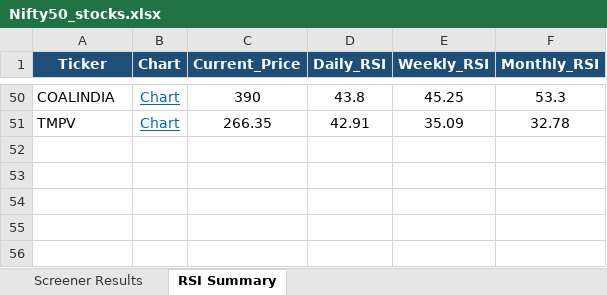
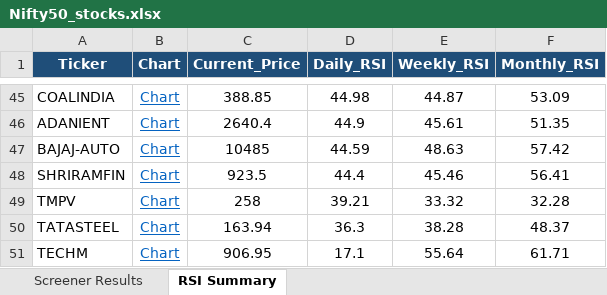
Before and after one commit to nikunj2021/nse-rsi-screener, an Excel workbook: docs/Nifty50_stocks.xlsx, sheet RSI Summary, drawn as a sheet; only a part is shown, gaps mark what is left out; values as stored, in another font and other column widths than the file's, no borders; addresses are those after the commit; the diff covers the shown part only; the diff names each change by its address in the sheet, - before the commit and + after, or states it on an @@ line.

```diff
--- a/docs/Nifty50_stocks.xlsx (sheet RSI Summary)
+++ b/docs/Nifty50_stocks.xlsx (sheet RSI Summary)
-C45 (Current_Price): 390
+C45 (Current_Price): 388.85
-D45 (Daily_RSI): 43.8
+D45 (Daily_RSI): 44.98
-E45 (Weekly_RSI): 45.25
+E45 (Weekly_RSI): 44.87
-F45 (Monthly_RSI): 53.3
+F45 (Monthly_RSI): 53.09
+row 46: ADANIENT | Chart | 2640.4 | 44.9 | 45.61 | 51.35
+row 47: BAJAJ-AUTO | Chart | 10485 | 44.59 | 48.63 | 57.42
+row 48: SHRIRAMFIN | Chart | 923.5 | 44.4 | 45.46 | 56.41
-C49 (Current_Price): 266.35
+C49 (Current_Price): 258
-D49 (Daily_RSI): 42.91
+D49 (Daily_RSI): 39.21
-E49 (Weekly_RSI): 35.09
+E49 (Weekly_RSI): 33.32
-F49 (Monthly_RSI): 32.78
+F49 (Monthly_RSI): 32.28
+row 50: TATASTEEL | Chart | 163.94 | 36.3 | 38.28 | 48.37
+row 51: TECHM | Chart | 906.95 | 17.1 | 55.64 | 61.71
```
Also changed, not shown: 27 added rows, 32 removed rows and 64 edited cells elsewhere in this sheet, sheet Screener Results, docs/Micro250_stocks.xlsx, docs/NSE500_stocks.xlsx, 7 other files.
